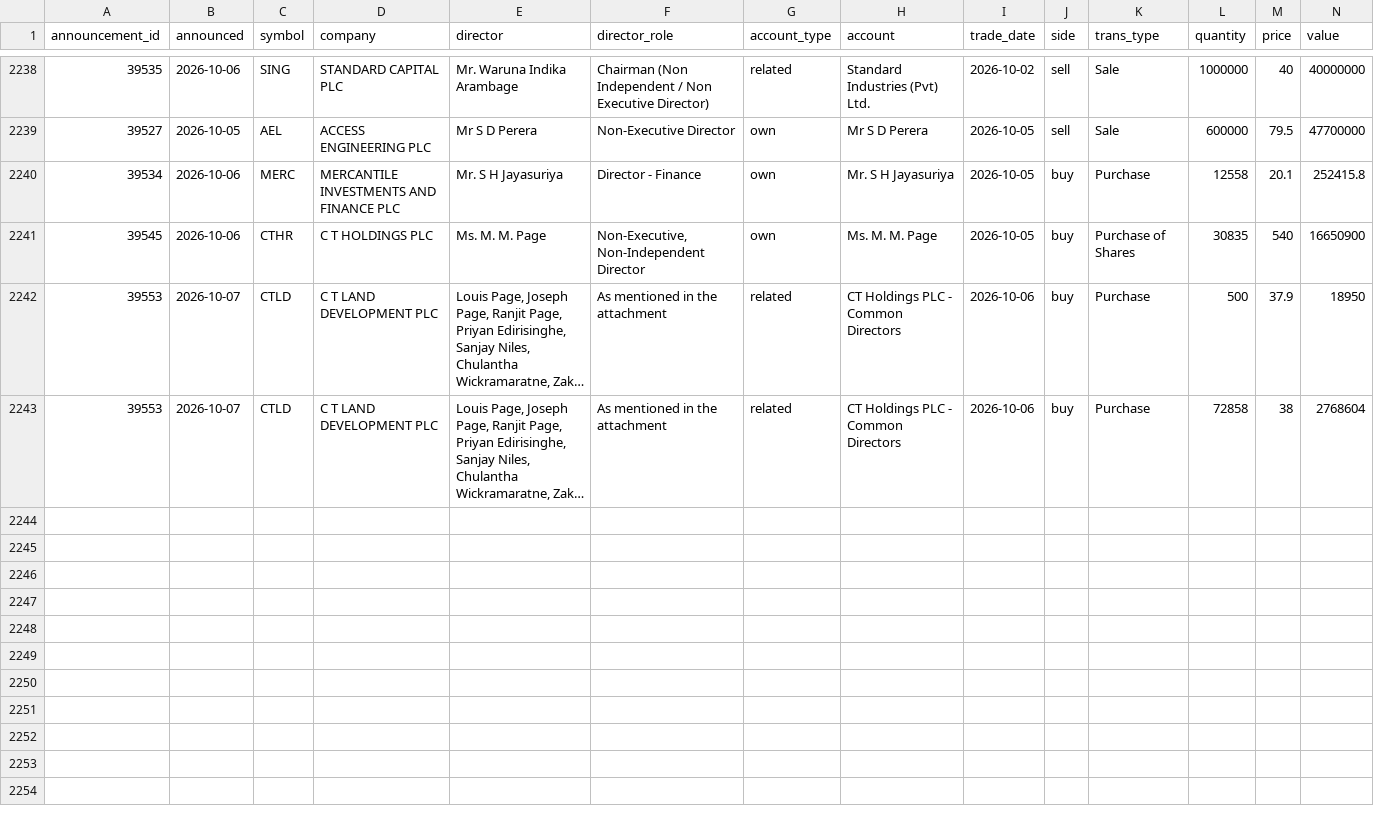
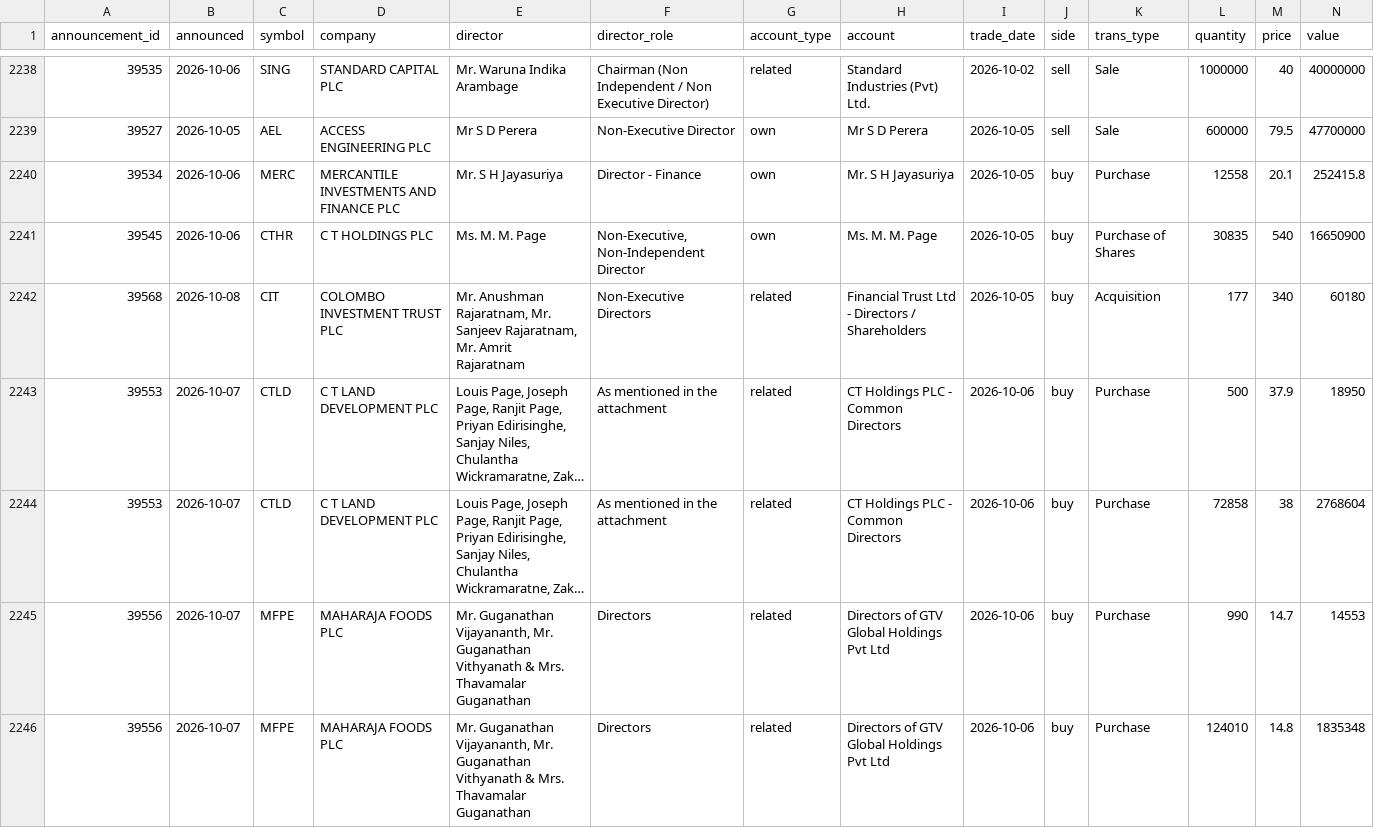
Before and after one commit to MinimumLizard/CSE, a CSV file: data/dealings/dealings.csv, drawn as a sheet; only a part is shown, gaps mark what is left out; long unchanged cells end in …; rows hold the shown columns only; the diff names each change by its address in the sheet, - before the commit and + after, or states it on an @@ line.

```diff
--- a/data/dealings/dealings.csv
+++ b/data/dealings/dealings.csv
+row 2242: 39568 | 2026-10-08 | CIT | COLOMBO INVESTMENT TRUST PLC | Mr. Anushman Rajaratnam, Mr. Sanjeev Rajaratnam, Mr. Amrit Rajaratnam | Non-Executive Directors | related | Financial Trust Ltd - Directors / Shareholders | 2026-10-05 | buy | Acquisition | 177 | 340 | 60180
+row 2245: 39556 | 2026-10-07 | MFPE | MAHARAJA FOODS PLC | Mr. Guganathan Vijayananth, Mr. Guganathan Vithyanath & Mrs. Thavamalar Guganathan | Directors | related | Directors of GTV Global Holdings Pvt Ltd | 2026-10-06 | buy | Purchase | 990 | 14.7 | 14553
+row 2246: 39556 | 2026-10-07 | MFPE | MAHARAJA FOODS PLC | Mr. Guganathan Vijayananth, Mr. Guganathan Vithyanath & Mrs. Thavamalar Guganathan | Directors | related | Directors of GTV Global Holdings Pvt Ltd | 2026-10-06 | buy | Purchase | 124010 | 14.8 | 1835348
```
Also changed, not shown: data/runs.csv, record/nav.csv, 2 other files.
